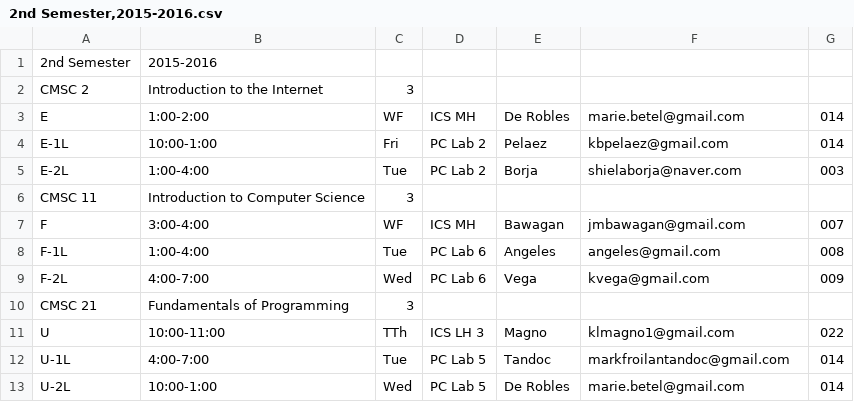
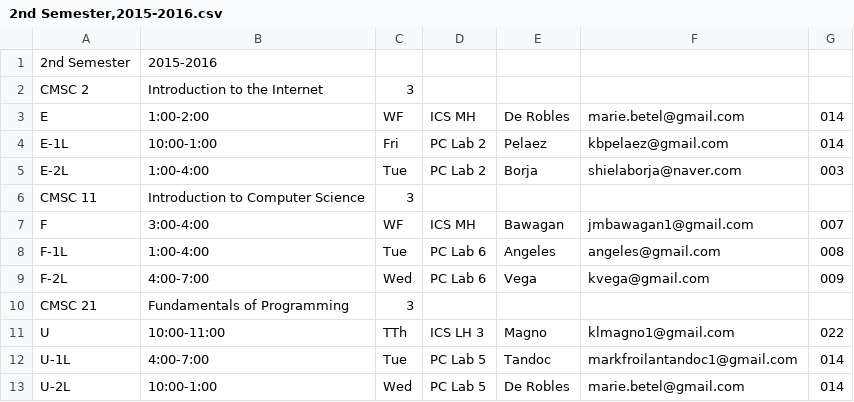
Before and after one commit to mbbderobles/attendance-monitoring-system, a CSV file: CSV Files/2nd Semester,2015-2016.csv, drawn as a sheet.

Commit message:
Update 2nd Semester,2015-2016.csv

```diff
--- a/CSV Files/2nd Semester,2015-2016.csv
+++ b/CSV Files/2nd Semester,2015-2016.csv
@@ -6,3 +6,3 @@ E-2L,1:00-4:00,Tue,PC Lab 2,Borja,shielaborja@naver.com,003
 CMSC 11,Introduction to Computer Science,3
-F,3:00-4:00,WF,ICS MH,Bawagan,jmbawagan@gmail.com,007
+F,3:00-4:00,WF,ICS MH,Bawagan,jmbawagan1@gmail.com,007
 F-1L,1:00-4:00,Tue,PC Lab 6,Angeles,angeles@gmail.com,008
@@ -11,3 +11,3 @@ CMSC 21,Fundamentals of Programming,3
 U,10:00-11:00,TTh,ICS LH 3,Magno,klmagno1@gmail.com,022
-U-1L,4:00-7:00,Tue,PC Lab 5,Tandoc,markfroilantandoc@gmail.com,014
+U-1L,4:00-7:00,Tue,PC Lab 5,Tandoc,markfroilantandoc1@gmail.com,014
 U-2L,10:00-1:00,Wed,PC Lab 5,De Robles,marie.betel@gmail.com,014
```
